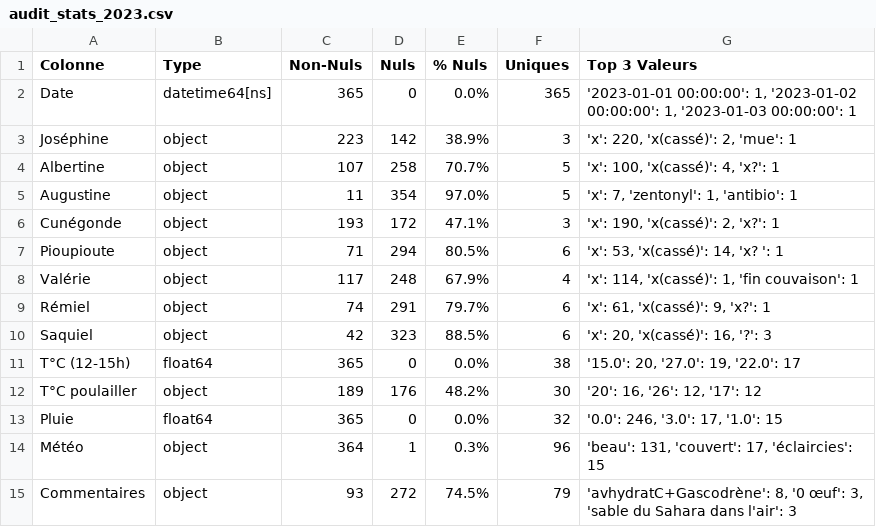
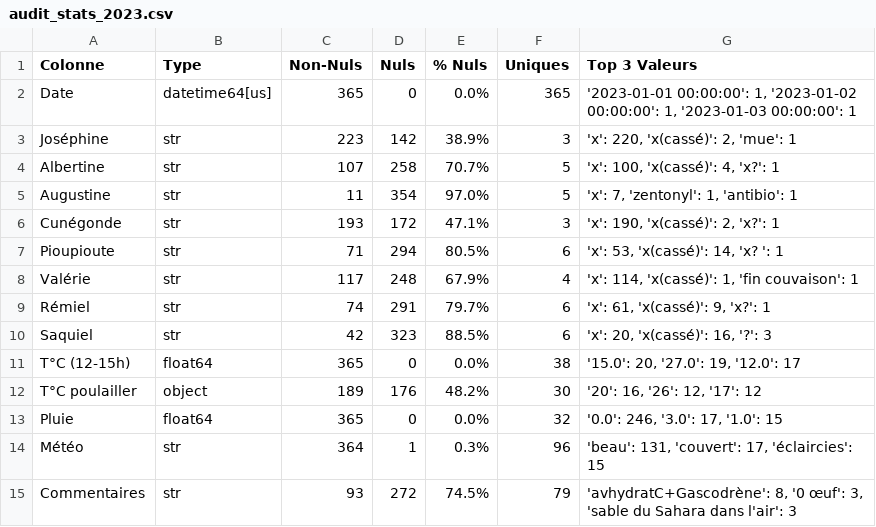
Before and after one commit to herospiki/Barbara, a CSV file: audit/audit_stats_2023.csv, drawn as a sheet.

```diff
--- a/audit/audit_stats_2023.csv
+++ b/audit/audit_stats_2023.csv
@@ -1,15 +1,15 @@
 Colonne;Type;Non-Nuls;Nuls;% Nuls;Uniques;Top 3 Valeurs
-Date;datetime64[ns];365;0;0.0%;365;'2023-01-01 00:00:00': 1, '2023-01-02 00:00:00': 1, '2023-01-03 00:00:00': 1
-Joséphine;object;223;142;38.9%;3;'x': 220, 'x(cassé)': 2, 'mue': 1
-Albertine;object;107;258;70.7%;5;'x': 100, 'x(cassé)': 4, 'x?': 1
-Augustine;object;11;354;97.0%;5;'x': 7, 'zentonyl': 1, 'antibio': 1
-Cunégonde;object;193;172;47.1%;3;'x': 190, 'x(cassé)': 2, 'x?': 1
-Pioupioute;object;71;294;80.5%;6;'x': 53, 'x(cassé)': 14, 'x? ': 1
-Valérie;object;117;248;67.9%;4;'x': 114, 'x(cassé)': 1, 'fin couvaison': 1
-Rémiel;object;74;291;79.7%;6;'x': 61, 'x(cassé)': 9, 'x?': 1
-Saquiel;object;42;323;88.5%;6;'x': 20, 'x(cassé)': 16, '?': 3
-T°C (12-15h);float64;365;0;0.0%;38;'15.0': 20, '27.0': 19, '22.0': 17
+Date;datetime64[us];365;0;0.0%;365;'2023-01-01 00:00:00': 1, '2023-01-02 00:00:00': 1, '2023-01-03 00:00:00': 1
+Joséphine;str;223;142;38.9%;3;'x': 220, 'x(cassé)': 2, 'mue': 1
+Albertine;str;107;258;70.7%;5;'x': 100, 'x(cassé)': 4, 'x?': 1
+Augustine;str;11;354;97.0%;5;'x': 7, 'zentonyl': 1, 'antibio': 1
+Cunégonde;str;193;172;47.1%;3;'x': 190, 'x(cassé)': 2, 'x?': 1
+Pioupioute;str;71;294;80.5%;6;'x': 53, 'x(cassé)': 14, 'x? ': 1
+Valérie;str;117;248;67.9%;4;'x': 114, 'x(cassé)': 1, 'fin couvaison': 1
+Rémiel;str;74;291;79.7%;6;'x': 61, 'x(cassé)': 9, 'x?': 1
+Saquiel;str;42;323;88.5%;6;'x': 20, 'x(cassé)': 16, '?': 3
+T°C (12-15h);float64;365;0;0.0%;38;'15.0': 20, '27.0': 19, '12.0': 17
 T°C poulailler;object;189;176;48.2%;30;'20': 16, '26': 12, '17': 12
 Pluie;float64;365;0;0.0%;32;'0.0': 246, '3.0': 17, '1.0': 15
-Météo;object;364;1;0.3%;96;'beau': 131, 'couvert': 17, 'éclaircies': 15
-Commentaires;object;93;272;74.5%;79;'avhydratC+Gascodrène': 8, '0 œuf': 3, 'sable du Sahara dans l'air': 3
+Météo;str;364;1;0.3%;96;'beau': 131, 'couvert': 17, 'éclaircies': 15
+Commentaires;str;93;272;74.5%;79;'avhydratC+Gascodrène': 8, '0 œuf': 3, 'sable du Sahara dans l'air': 3
```
Also changed, not shown: audit/audit_notations_hors_poules.csv, audit/audit_stats_2024.csv, 13 other files.
